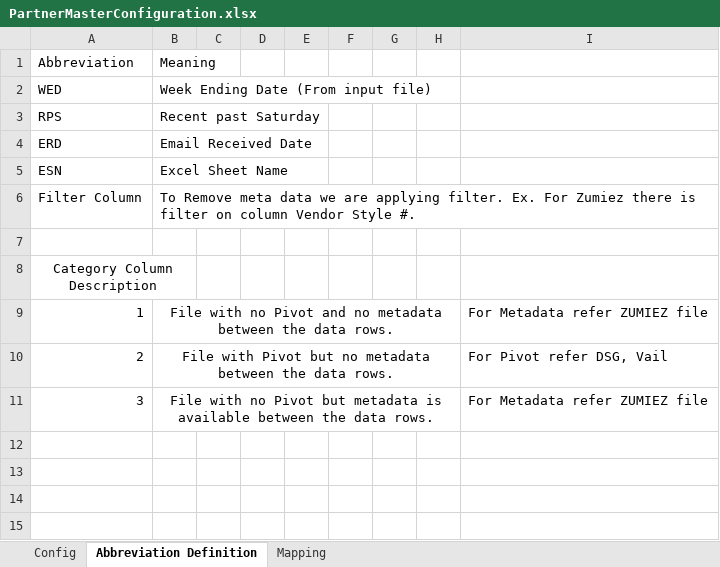
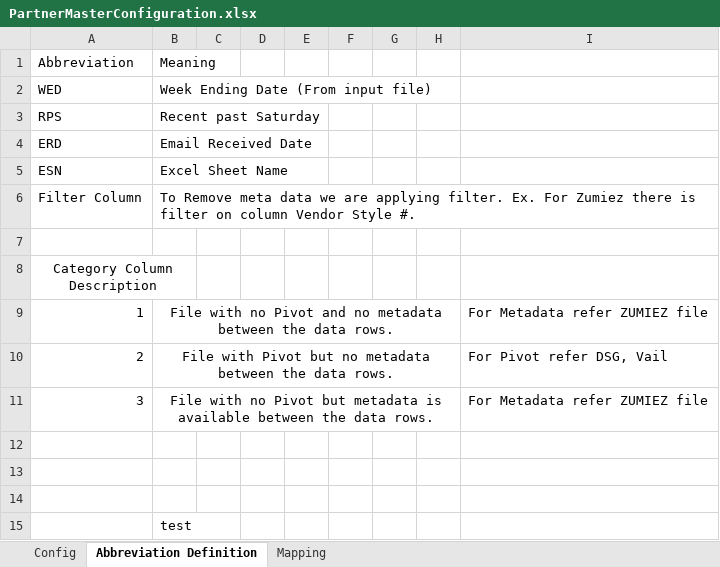
Before and after one commit to alernkn247/PartnerConfiguration, an Excel workbook: PartnerMasterConfiguration.xlsx, sheet Abbreviation Definition, drawn as a sheet; values as stored, in another font and other column widths than the file's, no borders; the diff names each change by its address in the sheet, - before the commit and + after, or states it on an @@ line.

Commit message:
Updates

```diff
--- a/PartnerMasterConfiguration.xlsx (sheet Abbreviation Definition)
+++ b/PartnerMasterConfiguration.xlsx (sheet Abbreviation Definition)
+row 12: (empty)
+row 13: (empty)
+row 14: (empty)
+row 15:  | test
```
